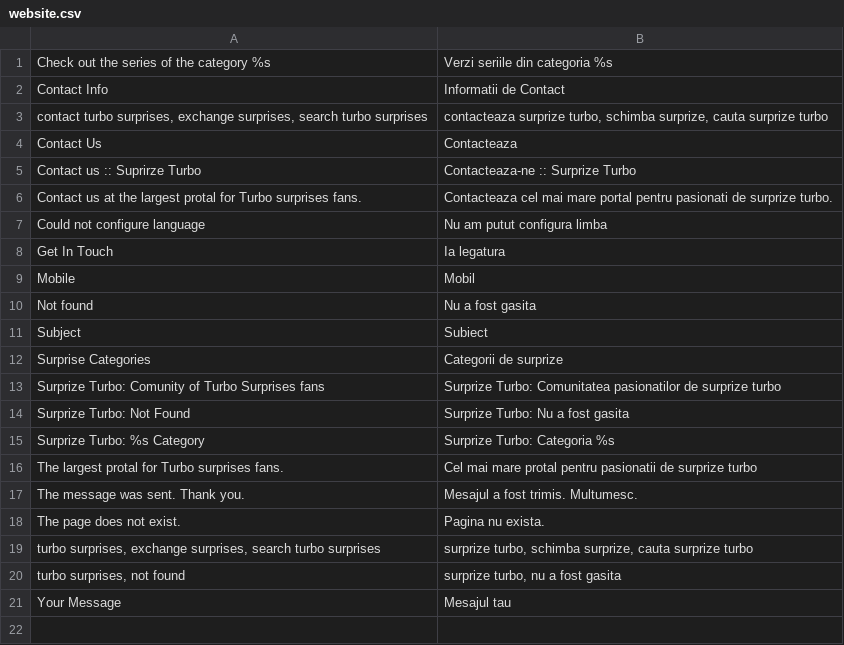
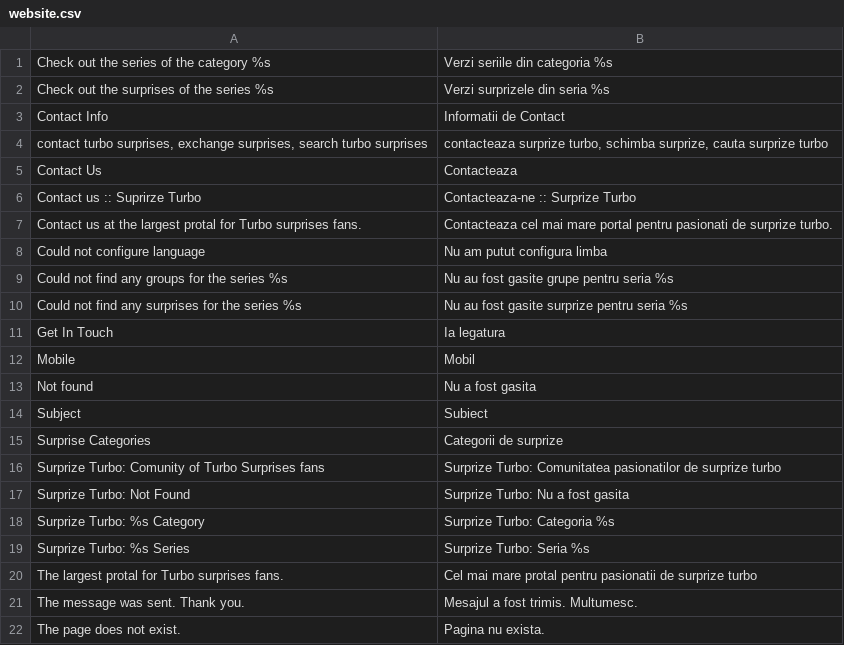
Before and after one commit to gabipatru/st, a CSV file: _translations/ro_RO/website.csv, drawn as a sheet; only a part is shown; the shorter side is filled out with more unchanged rows.

```diff
--- a/_translations/ro_RO/website.csv
+++ b/_translations/ro_RO/website.csv
@@ -1,2 +1,3 @@
 "Check out the series of the category %s","Verzi seriile din categoria %s"
+"Check out the surprises of the series %s","Verzi surprizele din seria %s"
 "Contact Info","Informatii de Contact"
@@ -7,2 +8,4 @@
 "Could not configure language","Nu am putut configura limba"
+"Could not find any groups for the series %s","Nu au fost gasite grupe pentru seria %s"
+"Could not find any surprises for the series %s","Nu au fost gasite surprize pentru seria %s"
 "Get In Touch","Ia legatura"
@@ -15,2 +18,3 @@
 "Surprize Turbo: %s Category","Surprize Turbo: Categoria %s"
+"Surprize Turbo: %s Series","Surprize Turbo: Seria %s"
 "The largest protal for Turbo surprises fans.","Cel mai mare protal pentru pasionatii de surprize turbo"
```
Also changed, not shown: _translations/en_EN/website.csv, 4 other files.
